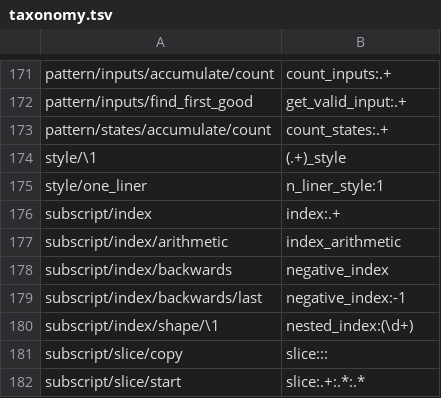
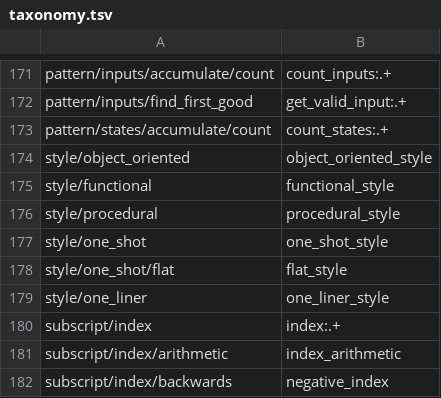
Before and after one commit to laowantong/paroxython, a TSV file: paroxython/resources/taxonomy.tsv, drawn as a sheet; only a part is shown, gaps mark what is left out; the shorter side is filled out with more unchanged rows.

```diff
--- a/paroxython/resources/taxonomy.tsv
+++ b/paroxython/resources/taxonomy.tsv
@@ -173,4 +173,8 @@ pattern/inputs/find_first_good	get_valid_input:.+
 pattern/states/accumulate/count	count_states:.+
-style/\1	(.+)_style
-style/one_liner	n_liner_style:1
+style/object_oriented	object_oriented_style
+style/functional	functional_style
+style/procedural	procedural_style
+style/one_shot	one_shot_style
+style/one_shot/flat	flat_style
+style/one_liner	one_liner_style
 subscript/index	index:.+
```
Also changed, not shown: 22 other files.
